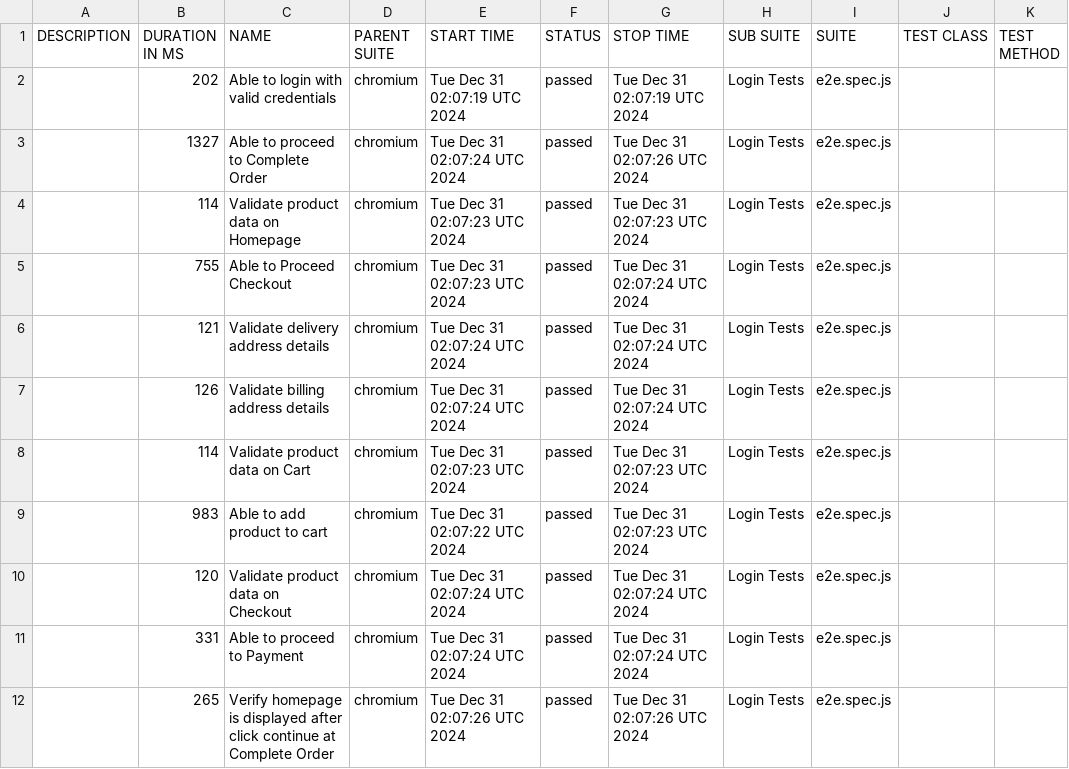
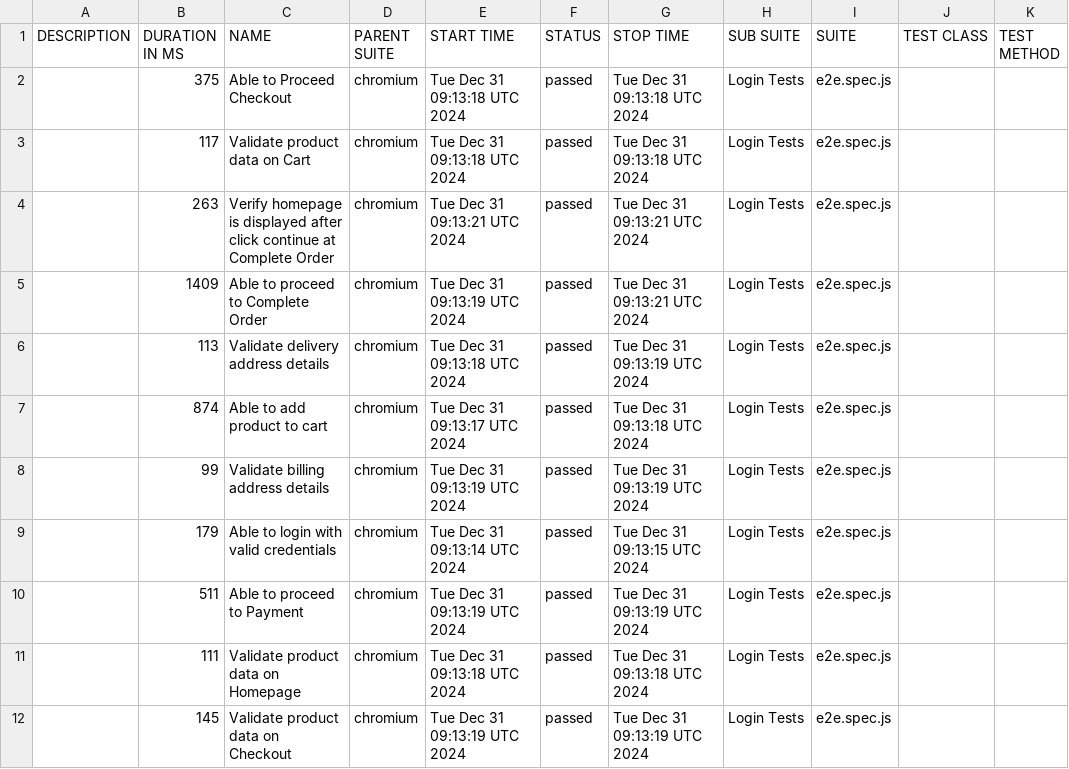
Before and after one commit to mnazrinasari/playwright2, a CSV file: allure-report/data/suites.csv, drawn as a sheet.

```diff
--- a/allure-report/data/suites.csv
+++ b/allure-report/data/suites.csv
@@ -1,12 +1,12 @@
 "DESCRIPTION","DURATION IN MS","NAME","PARENT SUITE","START TIME","STATUS","STOP TIME","SUB SUITE","SUITE","TEST CLASS","TEST METHOD"
-"","202","Able to login with valid credentials","chromium","Tue Dec 31 02:07:19 UTC 2024","passed","Tue Dec 31 02:07:19 UTC 2024","Login Tests","e2e.spec.js","",""
-"","1327","Able to proceed to Complete Order","chromium","Tue Dec 31 02:07:24 UTC 2024","passed","Tue Dec 31 02:07:26 UTC 2024","Login Tests","e2e.spec.js","",""
-"","114","Validate product data on Homepage","chromium","Tue Dec 31 02:07:23 UTC 2024","passed","Tue Dec 31 02:07:23 UTC 2024","Login Tests","e2e.spec.js","",""
-"","755","Able to Proceed Checkout","chromium","Tue Dec 31 02:07:23 UTC 2024","passed","Tue Dec 31 02:07:24 UTC 2024","Login Tests","e2e.spec.js","",""
-"","121","Validate delivery address details","chromium","Tue Dec 31 02:07:24 UTC 2024","passed","Tue Dec 31 02:07:24 UTC 2024","Login Tests","e2e.spec.js","",""
-"","126","Validate billing address details","chromium","Tue Dec 31 02:07:24 UTC 2024","passed","Tue Dec 31 02:07:24 UTC 2024","Login Tests","e2e.spec.js","",""
-"","114","Validate product data on Cart","chromium","Tue Dec 31 02:07:23 UTC 2024","passed","Tue Dec 31 02:07:23 UTC 2024","Login Tests","e2e.spec.js","",""
-"","983","Able to add product to cart","chromium","Tue Dec 31 02:07:22 UTC 2024","passed","Tue Dec 31 02:07:23 UTC 2024","Login Tests","e2e.spec.js","",""
-"","120","Validate product data on Checkout","chromium","Tue Dec 31 02:07:24 UTC 2024","passed","Tue Dec 31 02:07:24 UTC 2024","Login Tests","e2e.spec.js","",""
-"","331","Able to proceed to Payment","chromium","Tue Dec 31 02:07:24 UTC 2024","passed","Tue Dec 31 02:07:24 UTC 2024","Login Tests","e2e.spec.js","",""
-"","265","Verify homepage is displayed after click continue at Complete Order","chromium","Tue Dec 31 02:07:26 UTC 2024","passed","Tue Dec 31 02:07:26 UTC 2024","Login Tests","e2e.spec.js","",""
+"","375","Able to Proceed Checkout","chromium","Tue Dec 31 09:13:18 UTC 2024","passed","Tue Dec 31 09:13:18 UTC 2024","Login Tests","e2e.spec.js","",""
+"","117","Validate product data on Cart","chromium","Tue Dec 31 09:13:18 UTC 2024","passed","Tue Dec 31 09:13:18 UTC 2024","Login Tests","e2e.spec.js","",""
+"","263","Verify homepage is displayed after click continue at Complete Order","chromium","Tue Dec 31 09:13:21 UTC 2024","passed","Tue Dec 31 09:13:21 UTC 2024","Login Tests","e2e.spec.js","",""
+"","1409","Able to proceed to Complete Order","chromium","Tue Dec 31 09:13:19 UTC 2024","passed","Tue Dec 31 09:13:21 UTC 2024","Login Tests","e2e.spec.js","",""
+"","113","Validate delivery address details","chromium","Tue Dec 31 09:13:18 UTC 2024","passed","Tue Dec 31 09:13:19 UTC 2024","Login Tests","e2e.spec.js","",""
+"","874","Able to add product to cart","chromium","Tue Dec 31 09:13:17 UTC 2024","passed","Tue Dec 31 09:13:18 UTC 2024","Login Tests","e2e.spec.js","",""
+"","99","Validate billing address details","chromium","Tue Dec 31 09:13:19 UTC 2024","passed","Tue Dec 31 09:13:19 UTC 2024","Login Tests","e2e.spec.js","",""
+"","179","Able to login with valid credentials","chromium","Tue Dec 31 09:13:14 UTC 2024","passed","Tue Dec 31 09:13:15 UTC 2024","Login Tests","e2e.spec.js","",""
+"","511","Able to proceed to Payment","chromium","Tue Dec 31 09:13:19 UTC 2024","passed","Tue Dec 31 09:13:19 UTC 2024","Login Tests","e2e.spec.js","",""
+"","111","Validate product data on Homepage","chromium","Tue Dec 31 09:13:18 UTC 2024","passed","Tue Dec 31 09:13:18 UTC 2024","Login Tests","e2e.spec.js","",""
+"","145","Validate product data on Checkout","chromium","Tue Dec 31 09:13:19 UTC 2024","passed","Tue Dec 31 09:13:19 UTC 2024","Login Tests","e2e.spec.js","",""
```
Also changed, not shown: 38 other files.
